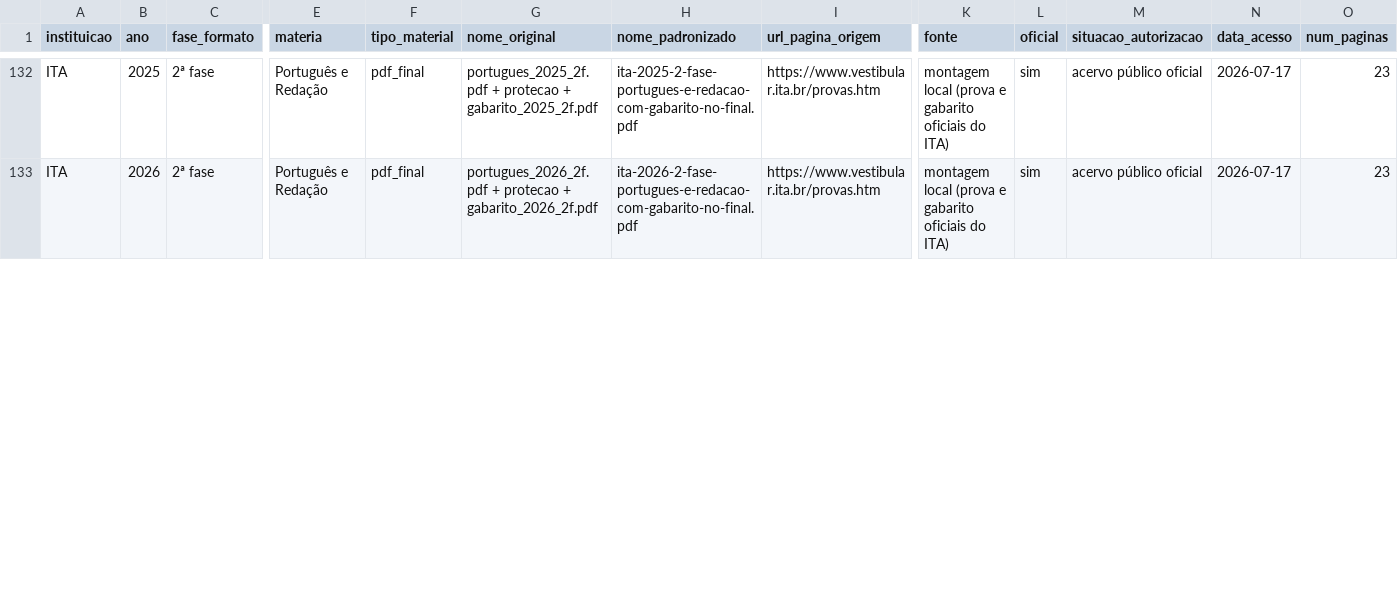
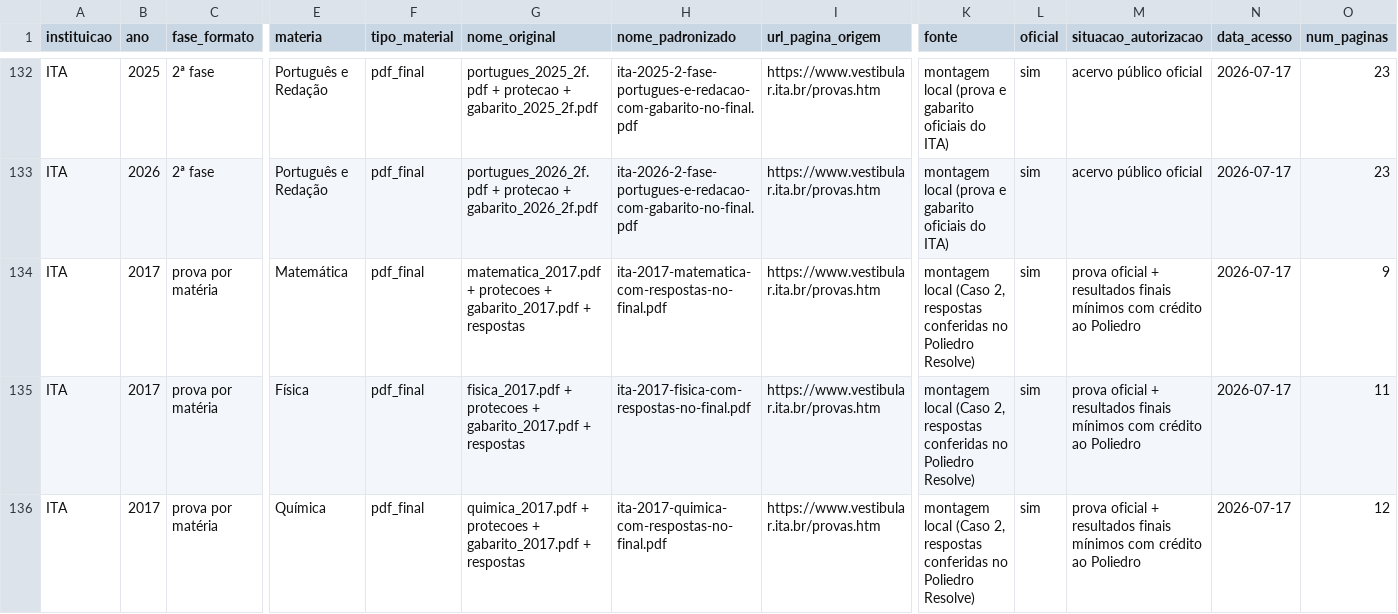
Before and after one commit to joaopaulolondeabreu/revis-o-ita, a CSV file: docs/coordenacao/INVENTARIO_ITA.csv, drawn as a sheet; only a part is shown, gaps mark what is left out; rows hold the shown columns only; the diff covers the shown part only; the diff names each change by its address in the sheet, - before the commit and + after, or states it on an @@ line.

```diff
--- a/docs/coordenacao/INVENTARIO_ITA.csv
+++ b/docs/coordenacao/INVENTARIO_ITA.csv
+row 134: ITA | 2017 | prova por matéria | Matemática | pdf_final | matematica_2017.pdf + protecoes + gabarito_2017.pdf + respostas | ita-2017-matematica-com-respostas-no-final.pdf | https://www.vestibular.ita.br/provas.htm | montagem local (Caso 2, respostas conferidas no Poliedro Resolve) | sim | prova oficial + resultados finais mínimos com crédito ao Poliedro | 2026-07-17 | 9
+row 135: ITA | 2017 | prova por matéria | Física | pdf_final | fisica_2017.pdf + protecoes + gabarito_2017.pdf + respostas | ita-2017-fisica-com-respostas-no-final.pdf | https://www.vestibular.ita.br/provas.htm | montagem local (Caso 2, respostas conferidas no Poliedro Resolve) | sim | prova oficial + resultados finais mínimos com crédito ao Poliedro | 2026-07-17 | 11
+row 136: ITA | 2017 | prova por matéria | Química | pdf_final | quimica_2017.pdf + protecoes + gabarito_2017.pdf + respostas | ita-2017-quimica-com-respostas-no-final.pdf | https://www.vestibular.ita.br/provas.htm | montagem local (Caso 2, respostas conferidas no Poliedro Resolve) | sim | prova oficial + resultados finais mínimos com crédito ao Poliedro | 2026-07-17 | 12
```
Also changed, not shown: 2 added rows and 2 edited cells elsewhere in this file, 11 other files.
